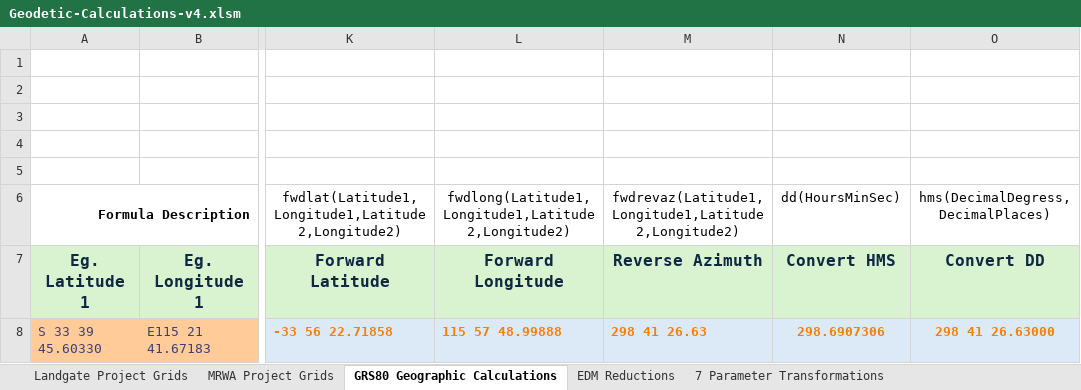
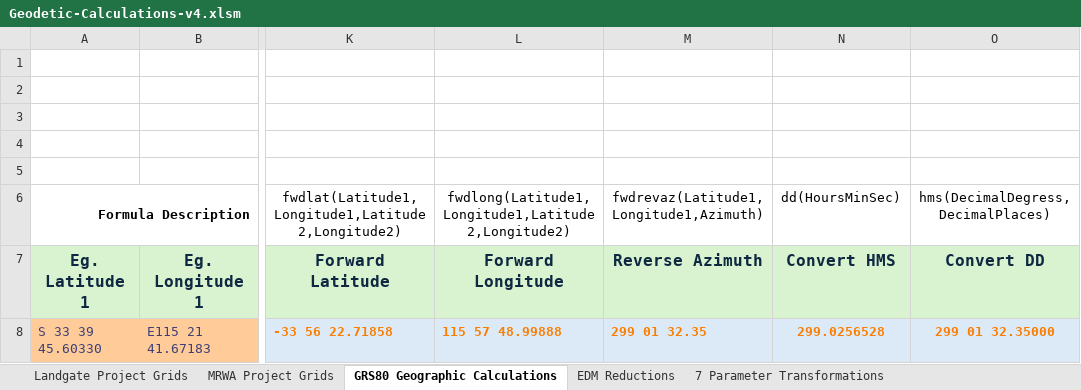
Before and after one commit to Landgate/Geodetic, an Excel workbook: Geodetic-Calculations-v4.xlsm, sheet GRS80 Geographic Calculations, drawn as a sheet; only a part is shown, gaps mark what is left out; values as stored, in another font and other column widths than the file's, no borders; the diff names each change by its address in the sheet, - before the commit and + after, or states it on an @@ line.

Commit message:
Remove foriegn links

```diff
--- a/Geodetic-Calculations-v4.xlsm (sheet GRS80 Geographic Calculations)
+++ b/Geodetic-Calculations-v4.xlsm (sheet GRS80 Geographic Calculations)
-M6: fwdrevaz(Latitude1,Longitude1,Latitude2,Longitude2)
+M6: fwdrevaz(Latitude1,Longitude1,Azimuth)
-M8: 298 41 26.63
+M8: 299 01 32.35
-N8: 298.6907306
+N8: 299.0256528
-O8: 298 41 26.63000
+O8: 299 01 32.35000
```
Also changed, not shown: sheet EDM Reductions, formulas that keep their value, hidden cells.
